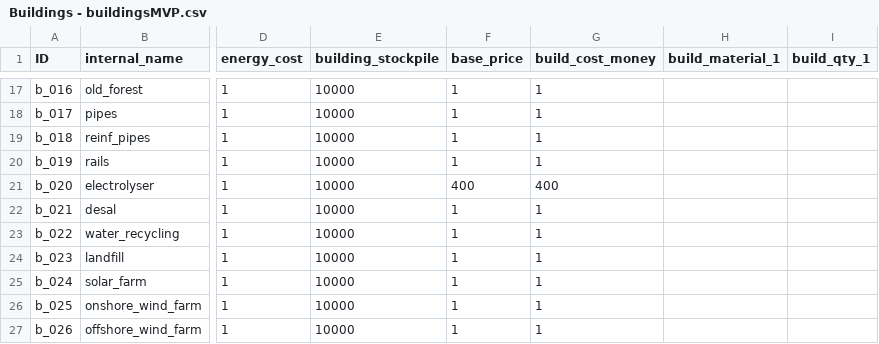
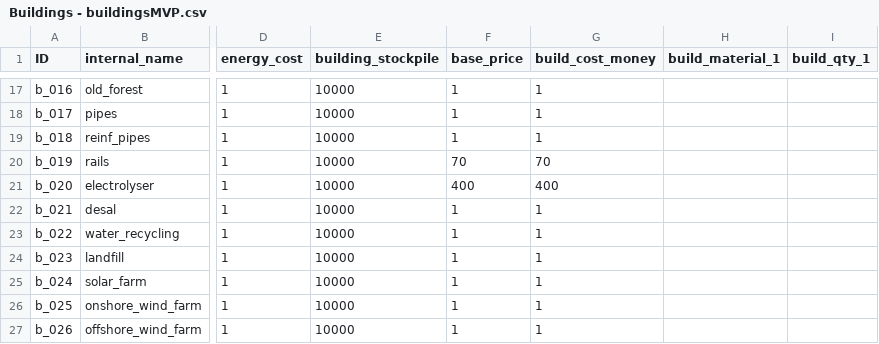
Before and after one commit to LongPigBlankets/price-of-everything, a CSV file: price-of-everything-0.1/data/Buildings - buildingsMVP.csv, drawn as a sheet; only a part is shown, gaps mark what is left out; the diff names each change by its address in the sheet, - before the commit and + after, or states it on an @@ line.

```diff
--- a/price-of-everything-0.1/data/Buildings - buildingsMVP.csv
+++ b/price-of-everything-0.1/data/Buildings - buildingsMVP.csv
-F20 (base_price): 1
+F20 (base_price): 70
-G20 (build_cost_money): 1
+G20 (build_cost_money): 70
```
Also changed, not shown: 3 other files.
